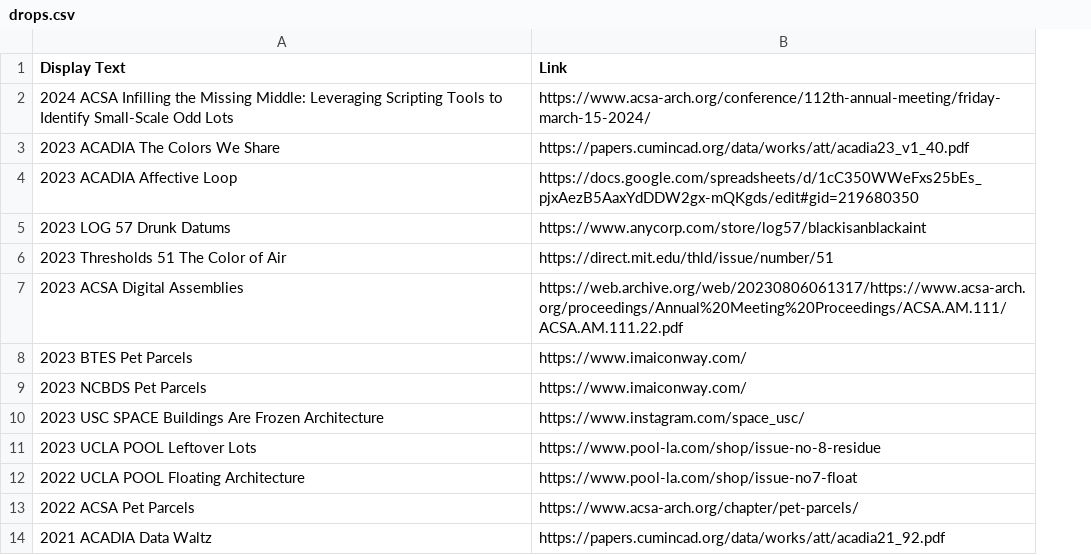
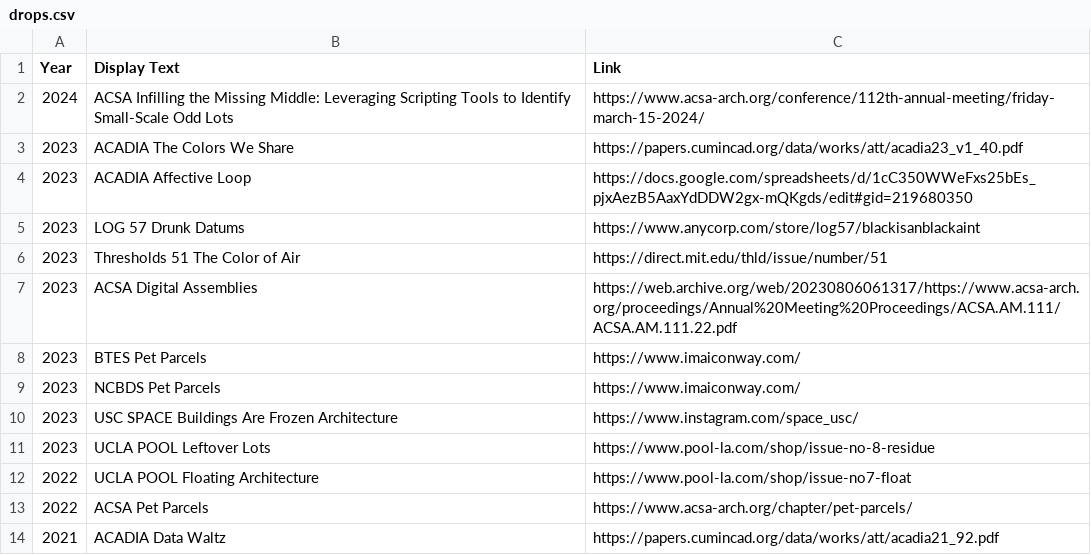
Before and after one commit to archgame/imaiconway, a CSV file: drops.csv, drawn as a sheet; removed rows and columns are numbered as before the commit, all else as after; the diff names each change by its address in the sheet, - before the commit and + after, or states it on an @@ line.

Commit message:
Drops organized by year

```diff
--- a/drops.csv
+++ b/drops.csv
-column A (Display Text), rows 2-14: 2024 ACSA Infilling the Missing Middle: Leveraging Scripting Tools to Identify Small-Scale Odd Lots | 2023 ACADIA The Colors We Share | 2023 ACADIA Affective Loop | 2023 LOG 57 Drunk Datums | 2023 Thresholds 51 The Color of Air | 2023 ACSA Digital Assemblies | 2023 BTES Pet Parcels | 2023 NCBDS Pet Parcels | 2023 USC SPACE Buildings Are Frozen Architecture | 2023 UCLA POOL Leftover Lots | 2022 UCLA POOL Floating Architecture | 2022 ACSA Pet Parcels | 2021 ACADIA Data Waltz
+column A (Year), rows 2-14: 2024 | 2023 | 2023 | 2023 | 2023 | 2023 | 2023 | 2023 | 2023 | 2023 | 2022 | 2022 | 2021
+column B (Display Text), rows 2-14: ACSA Infilling the Missing Middle: Leveraging Scripting Tools to Identify Small-Scale Odd Lots | ACADIA The Colors We Share | ACADIA Affective Loop | LOG 57 Drunk Datums | Thresholds 51 The Color of Air | ACSA Digital Assemblies | BTES Pet Parcels | NCBDS Pet Parcels | USC SPACE Buildings Are Frozen Architecture | UCLA POOL Leftover Lots | UCLA POOL Floating Architecture | ACSA Pet Parcels | ACADIA Data Waltz
```
Also changed, not shown: 2 other files.
